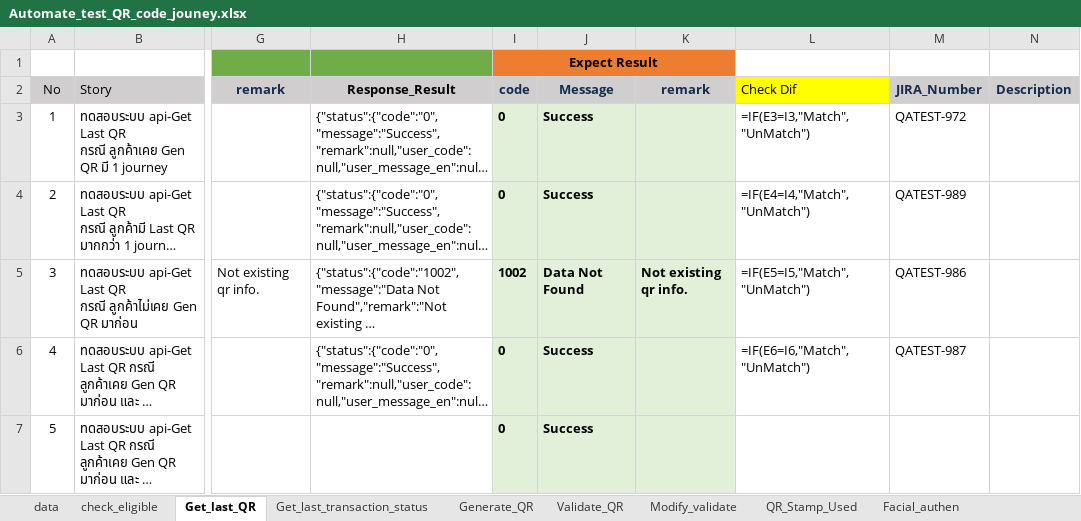
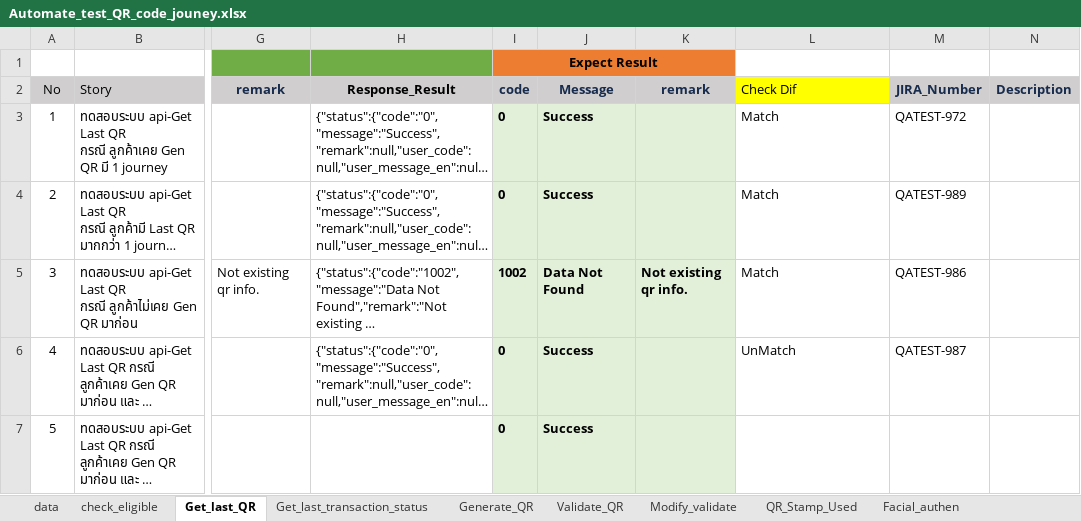
Before and after one commit to Watcp2022/eKYC_nonprod, an Excel workbook: eKYC/api-ekyc/Automate_test_QR_code_jouney.xlsx, sheet Get_last_QR, drawn as a sheet; only a part is shown, gaps mark what is left out; long unchanged cells end in …; values as stored, in another font and other column widths than the file's, no borders; formulas without a stored value are shown as written; conditional formats not drawn; the diff names each change by its address in the sheet, - before the commit and + after, or states it on an @@ line.

```diff
--- a/eKYC/api-ekyc/Automate_test_QR_code_jouney.xlsx (sheet Get_last_QR)
+++ b/eKYC/api-ekyc/Automate_test_QR_code_jouney.xlsx (sheet Get_last_QR)
-L3: =IF(E3=I3,"Match","UnMatch")
+L3: Match
-L4: =IF(E4=I4,"Match","UnMatch")
+L4: Match
-L5: =IF(E5=I5,"Match","UnMatch")
+L5: Match
-L6: =IF(E6=I6,"Match","UnMatch")
+L6: UnMatch
```
Also changed, not shown: sheet Facial_authen, sheet Generate_QR, sheet check_eligible, sheet Validate_QR, sheet Get_last_transaction_status, sheet Modify_validate, hidden cells, eKYC/api-ekyc/[QA]eKYC_TEST_Doc_Version 1.5.xlsx, 16 other files.
